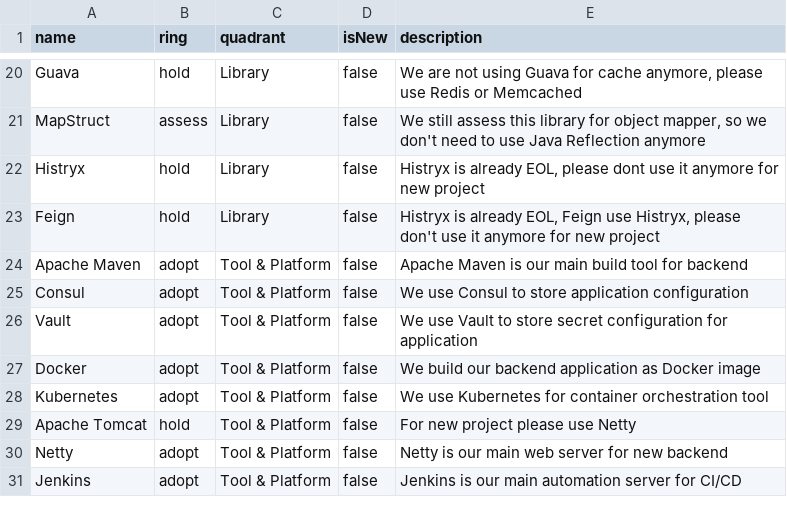
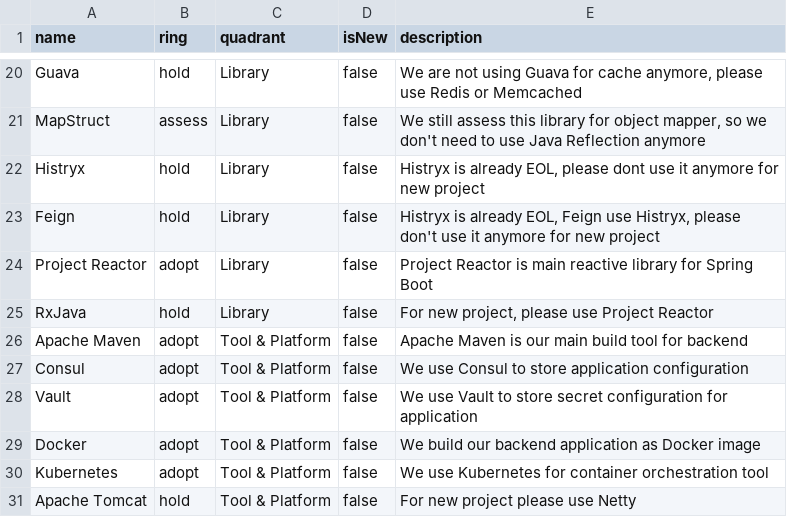
Before and after one commit to bliblidotcom/tech-radar, a CSV file: backend.csv, drawn as a sheet; only a part is shown, gaps mark what is left out; the shorter side is filled out with more unchanged rows.

Commit message:
Add reactive library

```diff
--- a/backend.csv
+++ b/backend.csv
@@ -23,2 +23,4 @@
 "Feign","hold","Library","false","Histryx is already EOL, Feign use Histryx, please don't use it anymore for new project"
+"Project Reactor","adopt","Library","false","Project Reactor is main reactive library for Spring Boot"
+"RxJava","hold","Library","false","For new project, please use Project Reactor"
 "Apache Maven","adopt","Tool & Platform","false","Apache Maven is our main build tool for backend"
```
